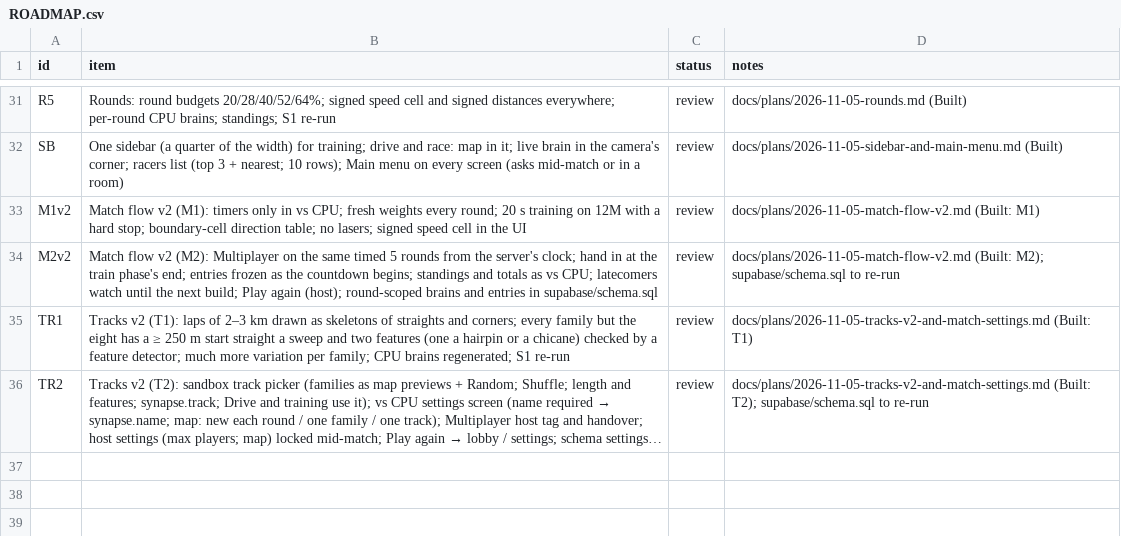
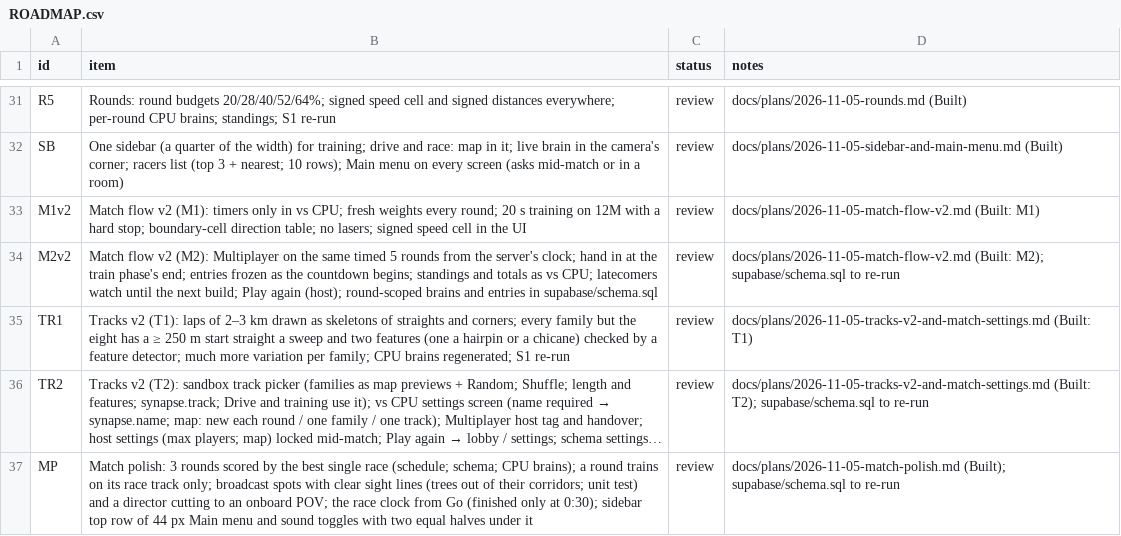
Before and after one commit to alexmouf-work/mouftools-synapse, a CSV file: docs/ROADMAP.csv, drawn as a sheet; only a part is shown, gaps mark what is left out; long unchanged cells end in …; the diff names each change by its address in the sheet, - before the commit and + after, or states it on an @@ line.

Commit message:
Match polish: 3 rounds scored by the best race, training on the race track, clear camera sight lines and a POV, the race clock from Go, a larger sidebar top row
- 3 rounds (build 60/20/20 s, budgets 20/40/64%), scored by each player's best single-race distance, ties to the
  total; schedule, schema (idempotent; round checks 1-3) and CPU brains (v3) follow.
- A match round trains only on its race track, generated as that race's track (EpisodeSetup.raceCars).
- Broadcast spots keep a clear line of sight to the road they cover (render/sight.ts; trees keep out of the
  corridors; tests/unit/sight.test.ts); races cut by themselves between broadcast and an onboard POV.
- "Finished" showed early because playback summed capped frame times while the race timer counted real seconds;
  both now count from the Go timestamp.
- Sidebar: Main menu and the sound toggles in a 44 px top row, list or graph and map a half each; 44 px buttons
  in the workbench bar, lobby footer, vs CPU settings and title.
- Goldens: `match` changes (regenerated last-round CPU brains); `phaseRaceTrack` added.

```diff
--- a/docs/ROADMAP.csv
+++ b/docs/ROADMAP.csv
+row 37: MP | Match polish: 3 rounds scored by the best single race (schedule; schema; CPU brains); a round trains on its race track only; broadcast spots with clear sight lines (trees out of their corridors; unit test) and a director cutting to an onboard POV; the race clock from Go (finished only at 0:30); sidebar top row of 44 px Main menu and sound toggles with two equal halves under it | review | docs/plans/2026-11-05-match-polish.md (Built); supabase/schema.sql to re-run
```
Also changed, not shown: 39 other files.
